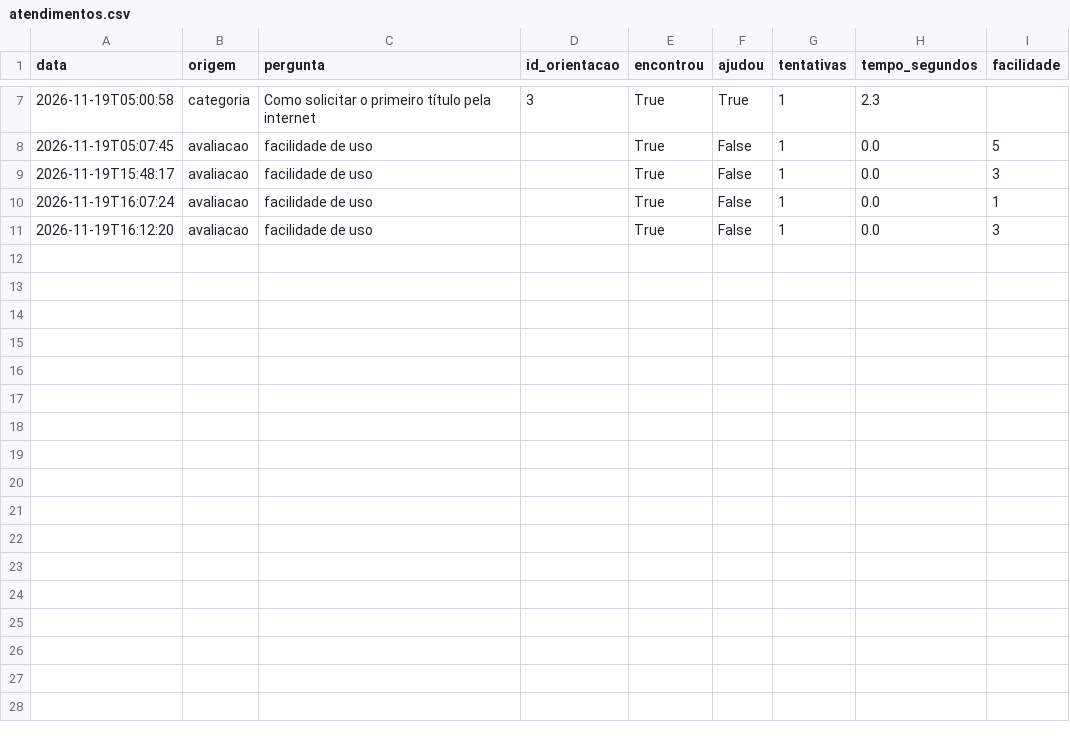
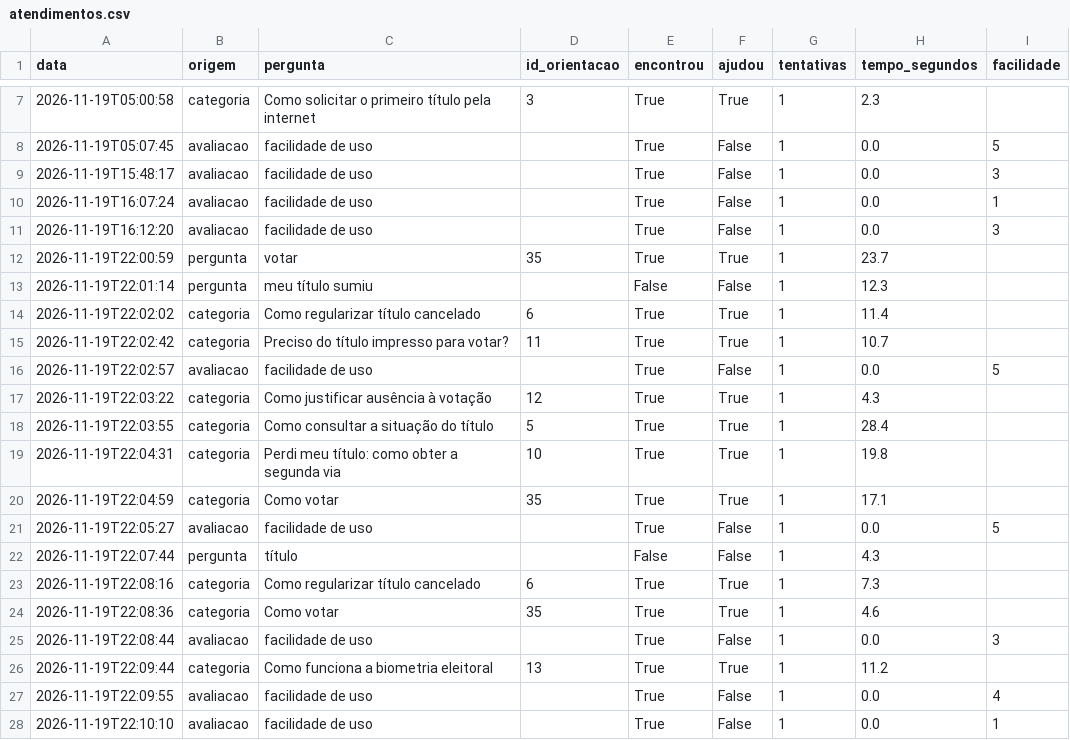
Before and after one commit to Hiero-o/politizese, a CSV file: Citizen_ai_politizese/data/atendimentos.csv, drawn as a sheet; only a part is shown, gaps mark what is left out.

Commit message:
adicionando mais consultas de pessoas de fora

```diff
--- a/Citizen_ai_politizese/data/atendimentos.csv
+++ b/Citizen_ai_politizese/data/atendimentos.csv
@@ -11 +11,18 @@
 2026-11-19T16:12:20,avaliacao,facilidade de uso,,True,False,1,0.0,3
+2026-11-19T22:00:59,pergunta,votar,35,True,True,1,23.7,
+2026-11-19T22:01:14,pergunta,meu título sumiu,,False,False,1,12.3,
+2026-11-19T22:02:02,categoria,Como regularizar título cancelado,6,True,True,1,11.4,
+2026-11-19T22:02:42,categoria,Preciso do título impresso para votar?,11,True,True,1,10.7,
+2026-11-19T22:02:57,avaliacao,facilidade de uso,,True,False,1,0.0,5
+2026-11-19T22:03:22,categoria,Como justificar ausência à votação,12,True,True,1,4.3,
+2026-11-19T22:03:55,categoria,Como consultar a situação do título,5,True,True,1,28.4,
+2026-11-19T22:04:31,categoria,Perdi meu título: como obter a segunda via,10,True,True,1,19.8,
+2026-11-19T22:04:59,categoria,Como votar,35,True,True,1,17.1,
+2026-11-19T22:05:27,avaliacao,facilidade de uso,,True,False,1,0.0,5
+2026-11-19T22:07:44,pergunta,título,,False,False,1,4.3,
+2026-11-19T22:08:16,categoria,Como regularizar título cancelado,6,True,True,1,7.3,
+2026-11-19T22:08:36,categoria,Como votar,35,True,True,1,4.6,
+2026-11-19T22:08:44,avaliacao,facilidade de uso,,True,False,1,0.0,3
+2026-11-19T22:09:44,categoria,Como funciona a biometria eleitoral,13,True,True,1,11.2,
+2026-11-19T22:09:55,avaliacao,facilidade de uso,,True,False,1,0.0,4
+2026-11-19T22:10:10,avaliacao,facilidade de uso,,True,False,1,0.0,1
```
Also changed, not shown: 1 other file.
